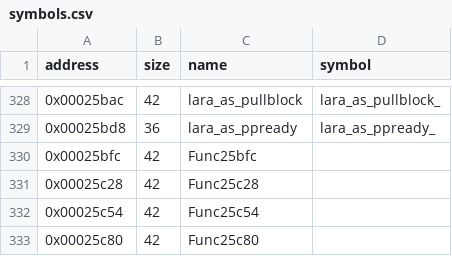
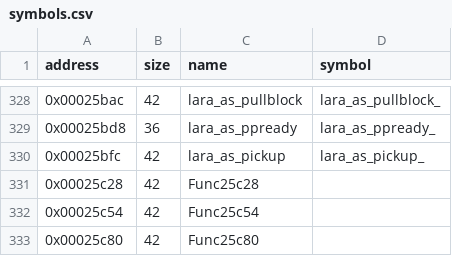
Before and after one commit to LostArtefacts/tr01, a CSV file: config/symbols.csv, drawn as a sheet; only a part is shown, gaps mark what is left out.

Commit message:
Decompile lara_as_pickup (0x25bfc)

```diff
--- a/config/symbols.csv
+++ b/config/symbols.csv
@@ -329,3 +329,3 @@ address,size,name,symbol
 0x00025bd8,36,lara_as_ppready,lara_as_ppready_
-0x00025bfc,42,Func25bfc,
+0x00025bfc,42,lara_as_pickup,lara_as_pickup_
 0x00025c28,42,Func25c28,
```
Also changed, not shown: 2 other files.
